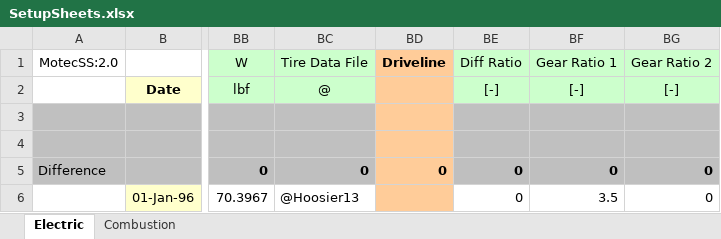
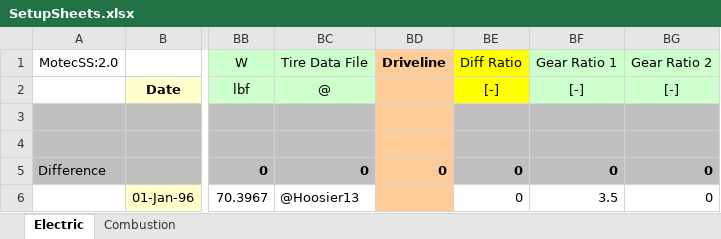
Before and after one commit to dkellerm/LapSimCombined, an Excel workbook: Functions/SetupSheets.xlsx, sheet Electric, drawn as a sheet; only a part is shown, gaps mark what is left out; values as stored, in another font and other column widths than the file's, no borders; charts and pictures not drawn; the diff names each change by its address in the sheet, - before the commit and + after, or states it on an @@ line.

```diff
--- a/Functions/SetupSheets.xlsx (sheet Electric)
+++ b/Functions/SetupSheets.xlsx (sheet Electric)
-BE1:BE2 fill: #CCFFCC
+BE1:BE2 fill: #FFFF00
```
Also changed, not shown: sheet Combustion, charts or pictures, 6 other files.
